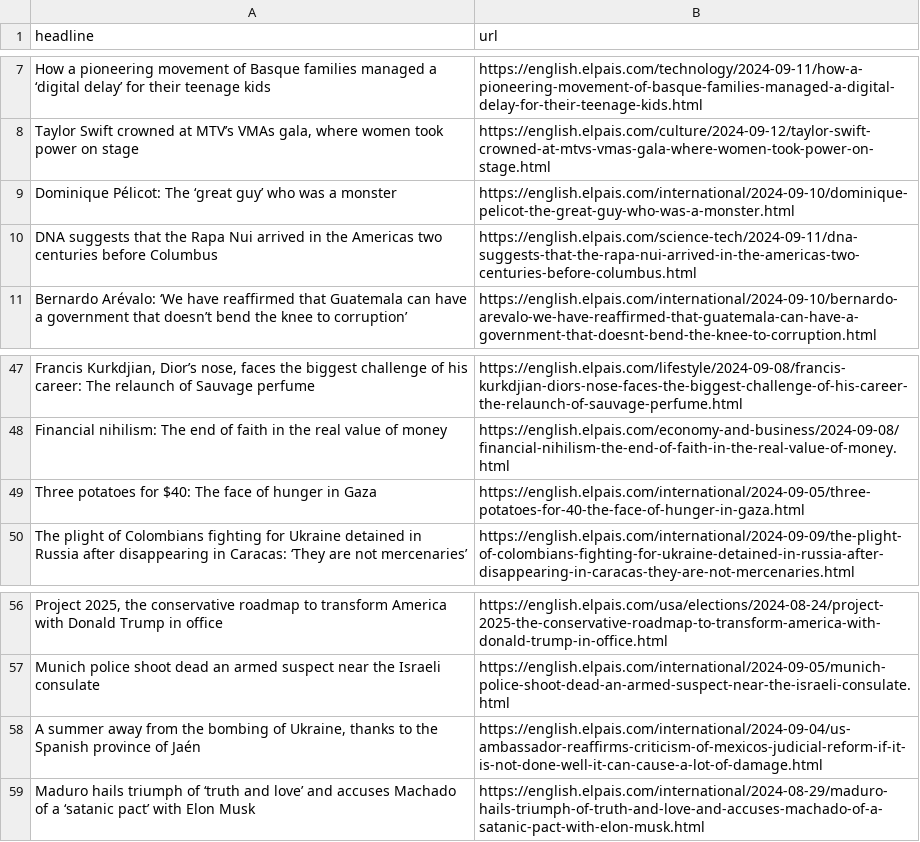
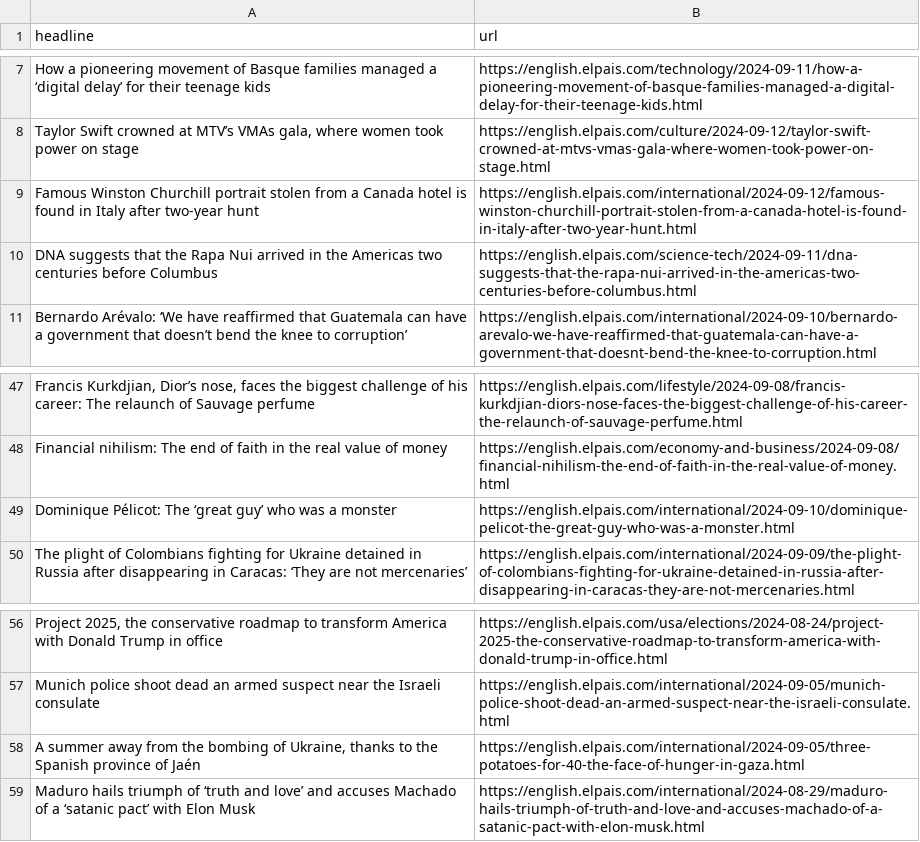
Before and after one commit to jsoma/el-pais-autoscraper, a CSV file: headlines.csv, drawn as a sheet; only a part is shown, gaps mark what is left out; removed rows and columns are numbered as before the commit, all else as after; the diff names each change by its address in the sheet, - before the commit and + after, or states it on an @@ line.

```diff
--- a/headlines.csv
+++ b/headlines.csv
+row 9: Famous Winston Churchill portrait stolen from a Canada hotel is found in Italy after two-year hunt | https://english.elpais.com/international/2024-09-12/famous-winston-churchill-portrait-stolen-from-a-canada-hotel-is-found-in-italy-after-two-year-hunt.html
-row 49: Three potatoes for $40: The face of hunger in Gaza | https://english.elpais.com/international/2024-09-05/three-potatoes-for-40-the-face-of-hunger-in-gaza.html
@@ row 9 moved to row 49: Dominique Pélicot: The ‘great guy’ who w… @@
-B58 (url): https://english.elpais.com/international/2024-09-04/us-ambassador-reaffirms-criticism-of-mexicos-judicial-reform-if-it-is-not-done-well-it-can-cause-a-lot-of-damage.html
+B58 (url): https://english.elpais.com/international/2024-09-05/three-potatoes-for-40-the-face-of-hunger-in-gaza.html
```
